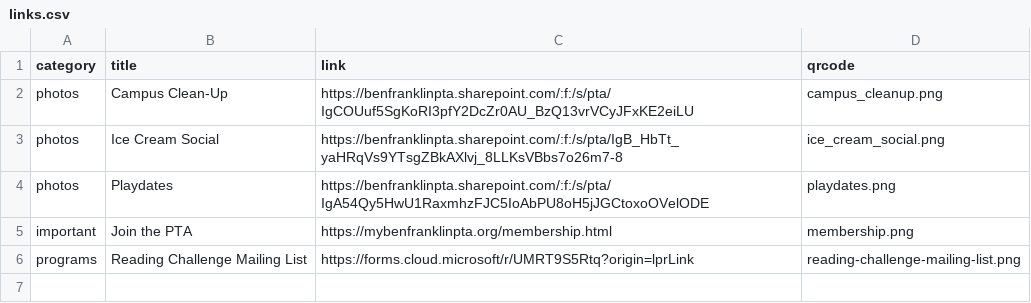
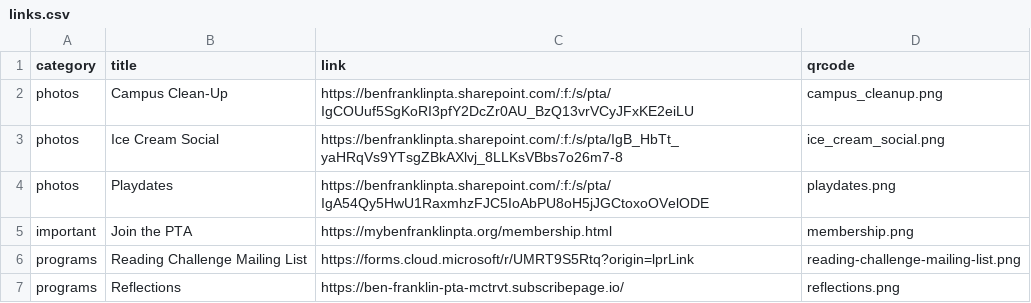
Before and after one commit to parkison/ben-franklin-pta-site, a CSV file: content/links.csv, drawn as a sheet; the diff names each change by its address in the sheet, - before the commit and + after, or states it on an @@ line.

```diff
--- a/content/links.csv
+++ b/content/links.csv
+row 7: programs | Reflections | https://ben-franklin-pta-mctrvt.subscribepage.io/ | reflections.png
```
Also changed, not shown: 3 other files.
